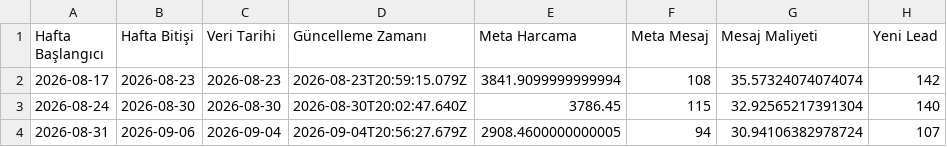
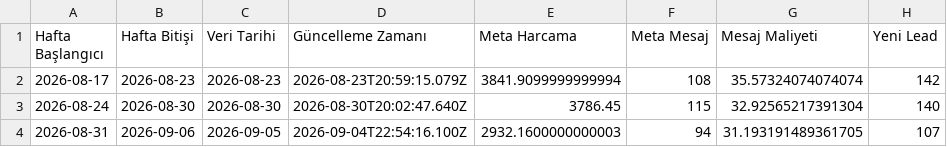
Before and after one commit to sefayama-rgb/menargrup, a CSV file: data/weekly_kpi.csv, drawn as a sheet; only a part is shown; the diff names each change by its address in the sheet, - before the commit and + after, or states it on an @@ line.

```diff
--- a/data/weekly_kpi.csv
+++ b/data/weekly_kpi.csv
-C4 (Veri Tarihi): 2026-09-04
+C4 (Veri Tarihi): 2026-09-05
-D4 (Güncelleme Zamanı): 2026-09-04T20:56:27.679Z
+D4 (Güncelleme Zamanı): 2026-09-04T22:54:16.100Z
-E4 (Meta Harcama): 2908.4600000000005
+E4 (Meta Harcama): 2932.1600000000003
-G4 (Mesaj Maliyeti): 30.94106382978724
+G4 (Mesaj Maliyeti): 31.193191489361705
```
Also changed, not shown: 4 other files.
